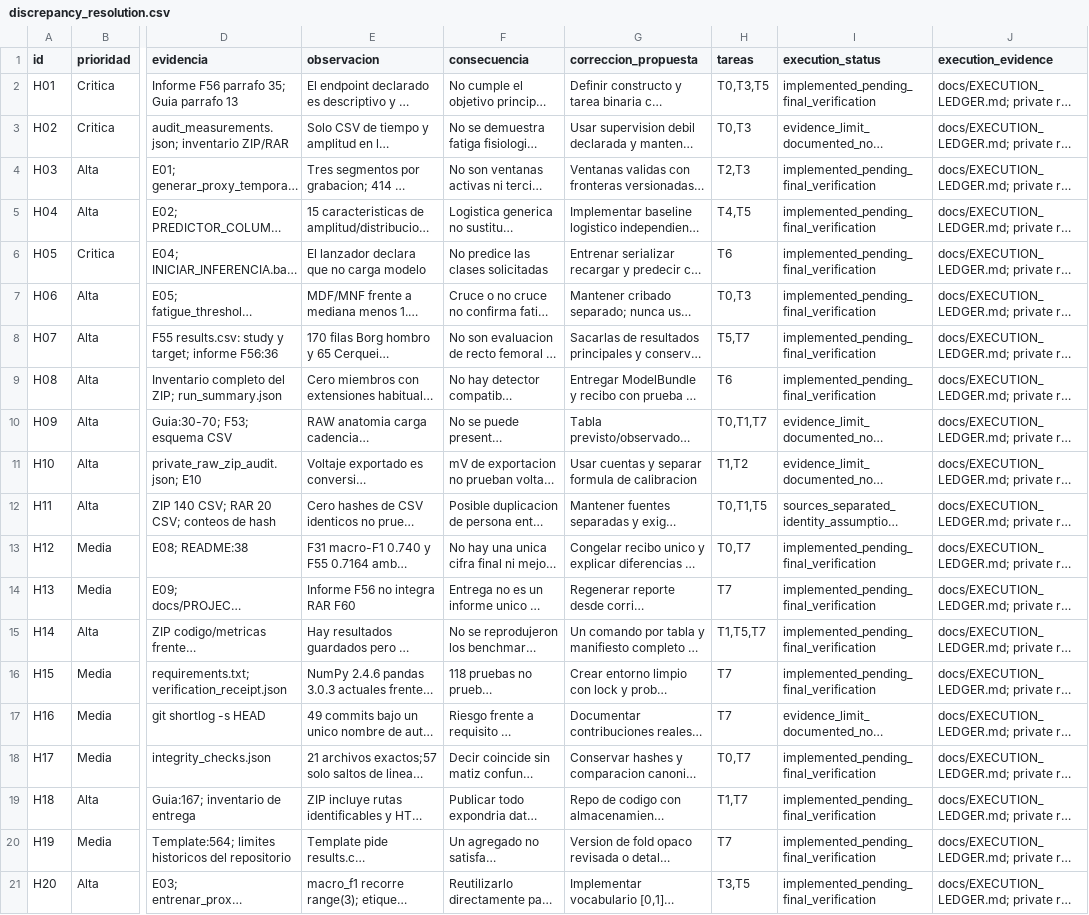
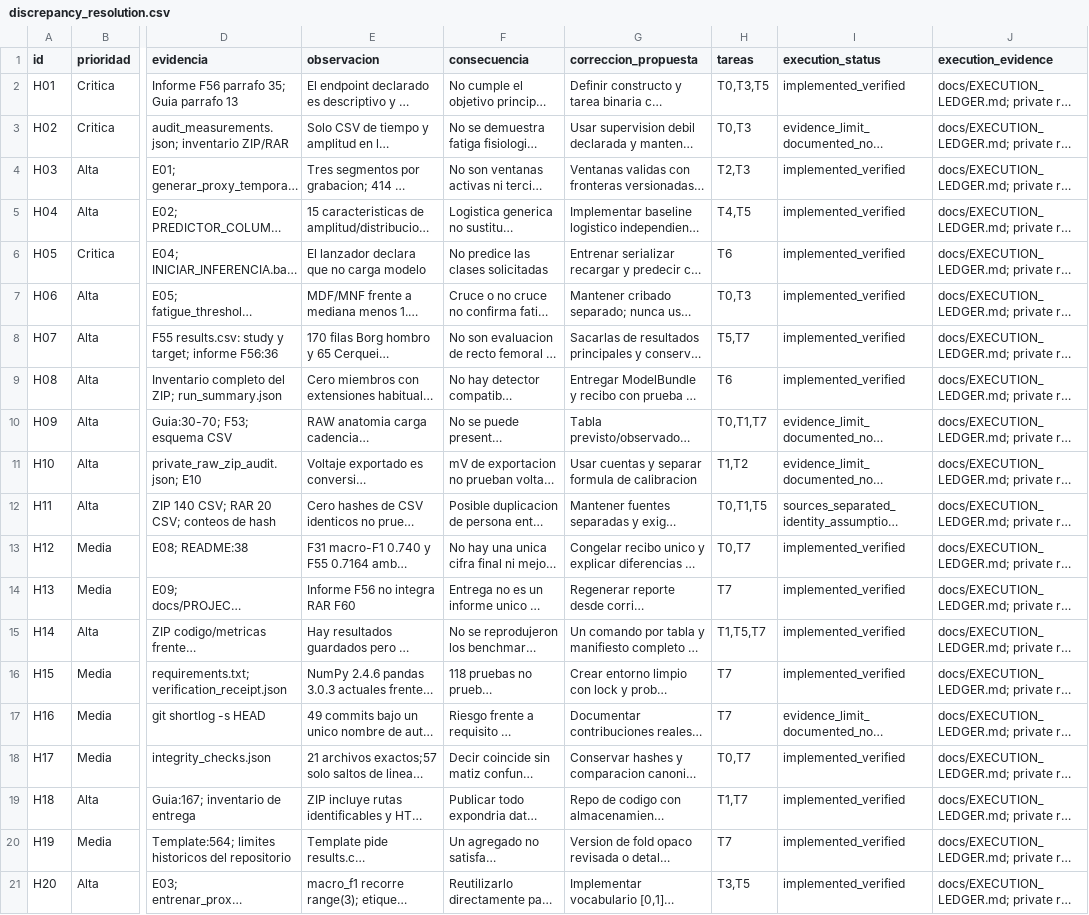
Before and after one commit to Mateo197802/emg-fatigue-classification, a CSV file: docs/discrepancy_resolution.csv, drawn as a sheet; only a part is shown, gaps mark what is left out; long unchanged cells end in …; the diff names each change by its address in the sheet, - before the commit and + after, or states it on an @@ line.

```diff
--- a/docs/discrepancy_resolution.csv
+++ b/docs/discrepancy_resolution.csv
-I2 (execution_status): implemented_pending_final_verification
+I2 (execution_status): implemented_verified
-I4:I9 (execution_status): implemented_pending_final_verification
+I4:I9 (execution_status): implemented_verified
-I13:I16 (execution_status): implemented_pending_final_verification
+I13:I16 (execution_status): implemented_verified
-I18:I21 (execution_status): implemented_pending_final_verification
+I18:I21 (execution_status): implemented_verified
```
Also changed, not shown: docs/requirements_traceability.csv, 4 other files.
